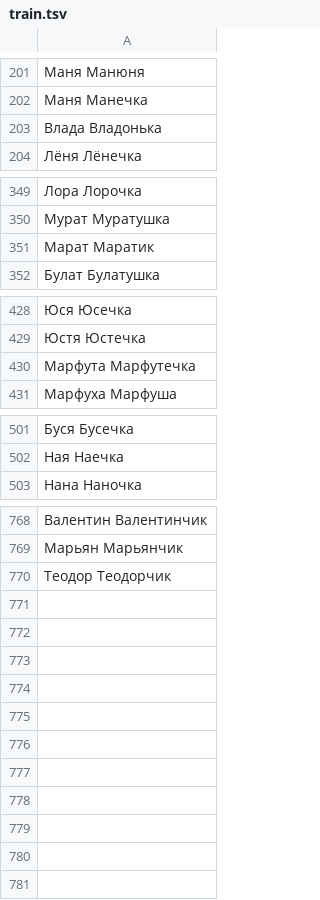
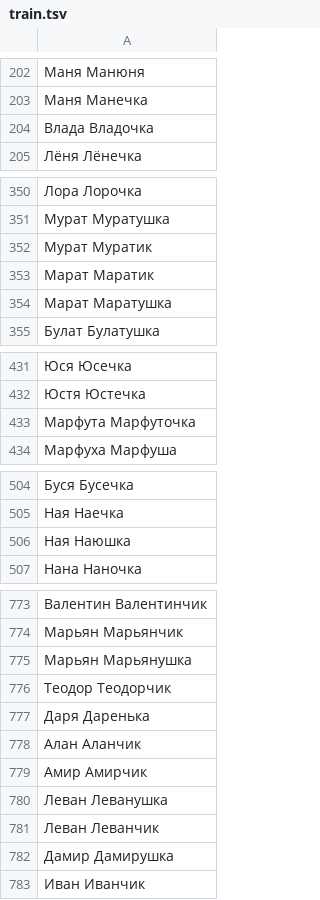
Before and after one commit to roddar92/russian_diminutives, a TSV file: data/train.tsv, drawn as a sheet; only a part is shown, gaps mark what is left out; the diff covers the shown part only.

```diff
--- a/data/train.tsv
+++ b/data/train.tsv
@@ -202,3 +203,3 @@
 Маня    Манечка
-Влада   Владонька
+Влада   Владочка
 Лёня    Лёнечка
@@ -350,3 +351,5 @@
 Мурат   Муратушка
+Мурат   Муратик
 Марат   Маратик
+Марат   Маратушка
 Булат   Булатушка
@@ -429,3 +432,3 @@
 Юстя    Юстечка
-Марфута Марфутечка
+Марфута Марфуточка
 Марфуха Марфуша
@@ -502,2 +505,3 @@
 Ная Наечка
+Ная Наюшка
 Нана    Наночка
@@ -769,2 +774,10 @@
 Марьян  Марьянчик
+Марьян  Марьянушка
 Теодор  Теодорчик
+Даря    Даренька
+Алан    Аланчик
+Амир    Амирчик
+Леван   Леванушка
+Леван   Леванчик
+Дамир   Дамирушка
+Иван    Иванчик
```
Also changed, not shown: 2 added rows, 1 moved row and 2 edited cells elsewhere in this file, data/ethalone.tsv, data/test.tsv, 4 other files.
